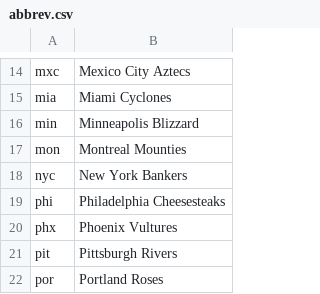
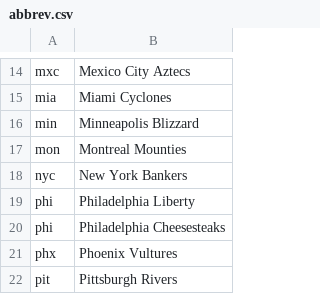
Before and after one commit to phhorak/fbgm_fa, a CSV file: abbrev.csv, drawn as a sheet; only a part is shown, gaps mark what is left out; the shorter side is filled out with more unchanged rows.

```diff
--- a/abbrev.csv
+++ b/abbrev.csv
@@ -18,2 +18,3 @@ mon,Montreal Mounties
 nyc,New York Bankers
+phi,Philadelphia Liberty
 phi,Philadelphia Cheesesteaks
```
Also changed, not shown: 2 other files.
